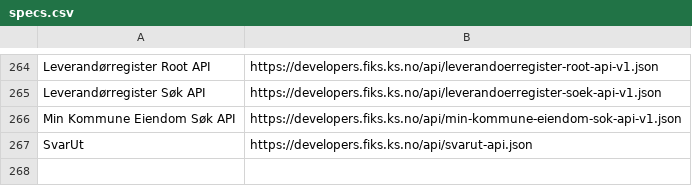
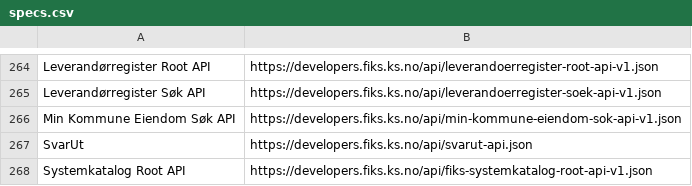
Before and after one commit to ks-no/ks-no.github.io, a CSV file: static/api/specs.csv, drawn as a sheet; only a part is shown, gaps mark what is left out; the diff names each change by its address in the sheet, - before the commit and + after, or states it on an @@ line.

Commit message:
Update specs.csv after generation

```diff
--- a/static/api/specs.csv
+++ b/static/api/specs.csv
+row 268: Systemkatalog Root API | https://developers.fiks.ks.no/api/fiks-systemkatalog-root-api-v1.json
```
